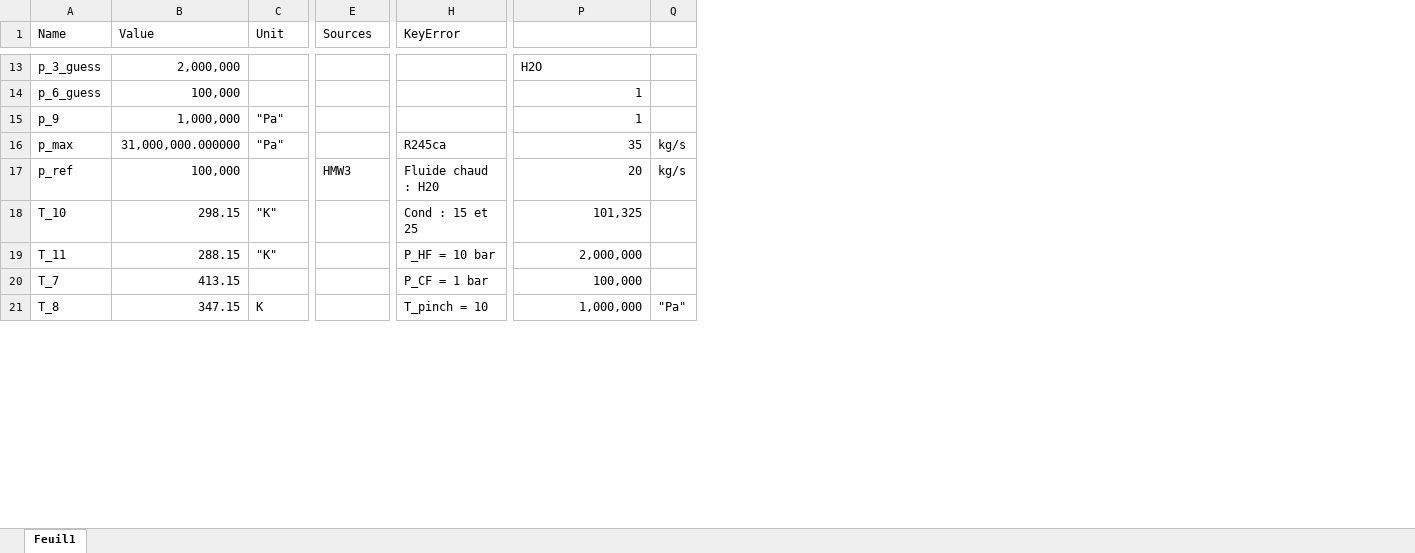
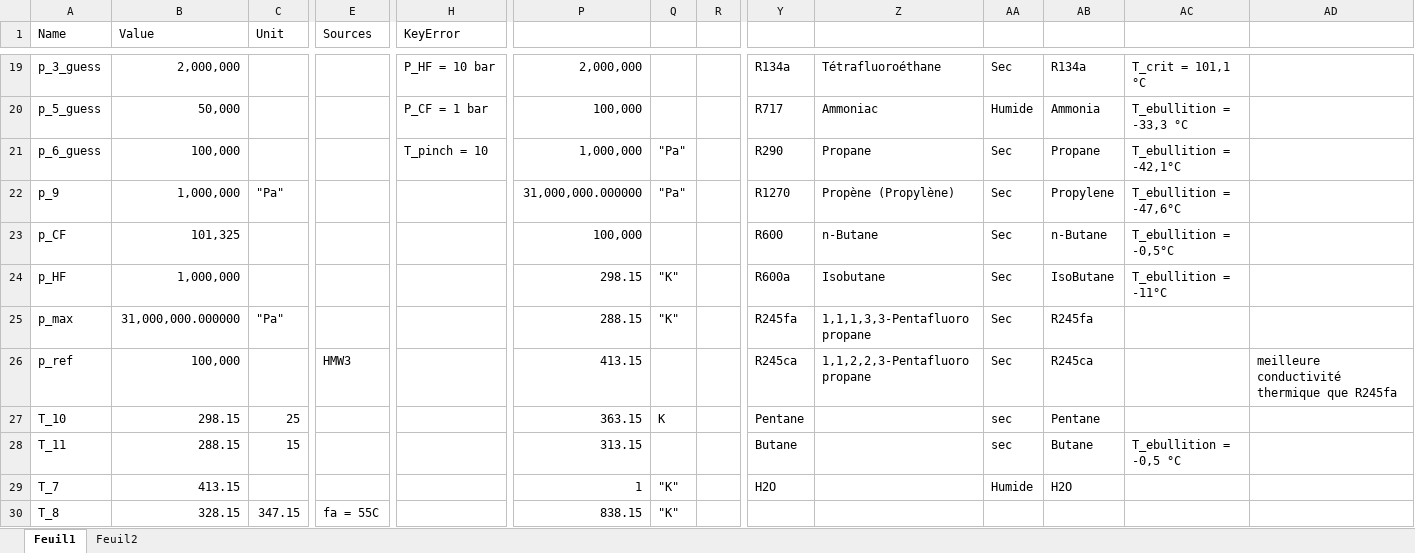
Before and after one commit to JulesMucl/Thermal_Project, an Excel workbook: Param/Projet_contraintes.xlsx, sheet Feuil1, drawn as a sheet; only a part is shown, gaps mark what is left out; values as stored, in another font and other column widths than the file's, no cell formats; table styles not drawn; addresses are those after the commit; rows hold the shown columns only; the diff covers the shown part only; the diff names each change by its address in the sheet, - before the commit and + after, or states it on an @@ line.

```diff
--- a/Param/Projet_contraintes.xlsx (sheet Feuil1)
+++ b/Param/Projet_contraintes.xlsx (sheet Feuil1)
+sheet tab: Feuil2
+column R, empty
+column Y, row 19: R134a; rows 21-22: R290 | R1270; rows 25-29: R245fa | R245ca | Pentane | Butane | H2O
+column Z, row 19: Tétrafluoroéthane; rows 21-22: Propane | Propène (Propylène); rows 25-26: 1,1,1,3,3-Pentafluoropropane | 1,1,2,2,3-Pentafluoropropane
+column AA, row 19: Sec; rows 21-22: Sec | Sec; rows 25-29: Sec | Sec | sec | sec | Humide
+column AB, row 19: R134a; rows 21-22: Propane | Propylene; rows 25-29: R245fa | R245ca | Pentane | Butane | H2O
+column AC, row 19: T_crit = 101,1 °C; rows 21-22: T_ebullition = -42,1°C | T_ebullition = -47,6°C; row 28: T_ebullition = -0,5 °C
+column AD, row 26: meilleure conductivité thermique que R245fa
-H19 (KeyError): (empty)
+H19 (KeyError): P_HF = 10 bar
-P19: H2O
+P19: 2,000,000
+row 20: p_5_guess | 50,000 |  |  | P_CF = 1 bar | 100,000 |  |  | R717 | Ammoniac | Humide | Ammonia | T_ebullition = -33,3 °C
-H21 (KeyError): (empty)
+H21 (KeyError): T_pinch = 10
-P21: 1
+P21: 1,000,000
-Q21:Q22: (empty)
+Q21:Q22: "Pa"
-P22: 1
+P22: 31,000,000.000000
+row 23: p_CF | 101,325 |  |  |  | 100,000 |  |  | R600 | n-Butane | Sec | n-Butane | T_ebullition = -0,5°C
+row 24: p_HF | 1,000,000 |  |  |  | 298.15 | "K" |  | R600a | Isobutane | Sec | IsoButane | T_ebullition = -11°C
-H25 (KeyError): R245ca
+H25 (KeyError): (empty)
-P25: 35
+P25: 288.15
-Q25: kg/s
+Q25: "K"
-H26 (KeyError): Fluide chaud : H20
+H26 (KeyError): (empty)
-P26: 20
+P26: 413.15
-Q26: kg/s
+Q26: (empty)
-C27 (Unit): "K"
+C27 (Unit): 25
-H27 (KeyError): Cond : 15 et 25
+H27 (KeyError): (empty)
-P27: 101,325
+P27: 363.15
-Q27: (empty)
+Q27: K
-C28 (Unit): "K"
+C28 (Unit): 15
-H28 (KeyError): P_HF = 10 bar
+H28 (KeyError): (empty)
-P28: 2,000,000
+P28: 313.15
-H29 (KeyError): P_CF = 1 bar
+H29 (KeyError): (empty)
-P29: 100,000
+P29: 1
-Q29: (empty)
+Q29: "K"
-B30 (Value): 347.15
+B30 (Value): 328.15
-C30 (Unit): K
+C30 (Unit): 347.15
-E30 (Sources): (empty)
+E30 (Sources): fa = 55C
-H30 (KeyError): T_pinch = 10
+H30 (KeyError): (empty)
-P30: 1,000,000
+P30: 838.15
-Q30: "Pa"
+Q30: "K"
```
Also changed, not shown: 10 added rows, 13 removed rows, 6 added columns and 26 edited cells elsewhere in this sheet, cell formats, formulas that keep their value, 31 other files.
